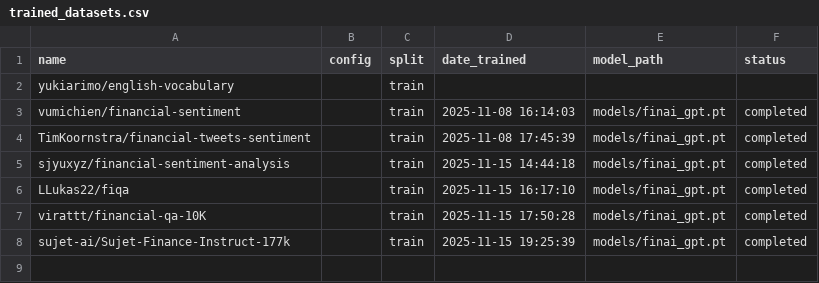
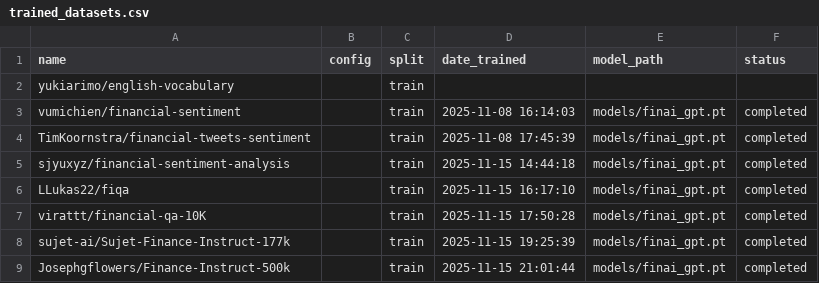
Before and after one commit to MeridianAlgo/FinAI, a CSV file: trained_datasets.csv, drawn as a sheet; the diff names each change by its address in the sheet, - before the commit and + after, or states it on an @@ line.

Commit message:
Model Dataset #8 Trained

```diff
--- a/trained_datasets.csv
+++ b/trained_datasets.csv
+row 9: Josephgflowers/Finance-Instruct-500k |  | train | 2025-11-15 21:01:44 | models/finai_gpt.pt | completed
```
Also changed, not shown: datasets.csv, 3 other files.
